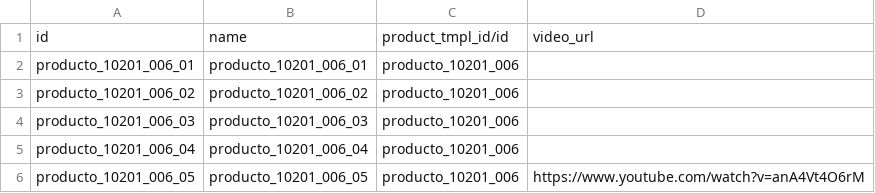
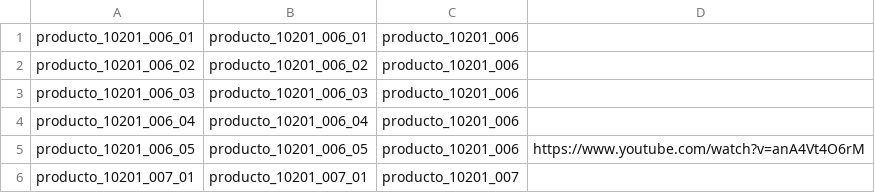
Before and after one commit to JJARAMIF/itc_productos, a CSV file: product.imagenes.csv, drawn as a sheet; only a part is shown; the shorter side is filled out with more unchanged rows.

```diff
--- a/product.imagenes.csv
+++ b/product.imagenes.csv
@@ -1,2 +1 @@
-id;name;product_tmpl_id/id;video_url
 producto_10201_006_01;producto_10201_006_01;producto_10201_006;
```
Also changed, not shown: 1 other file.
